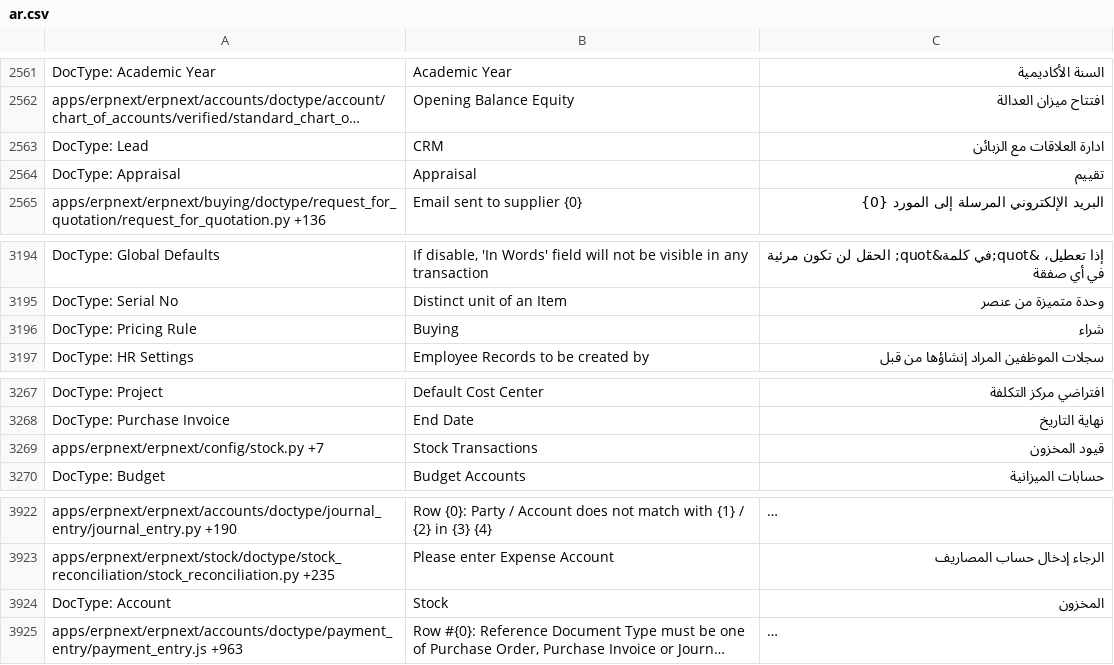
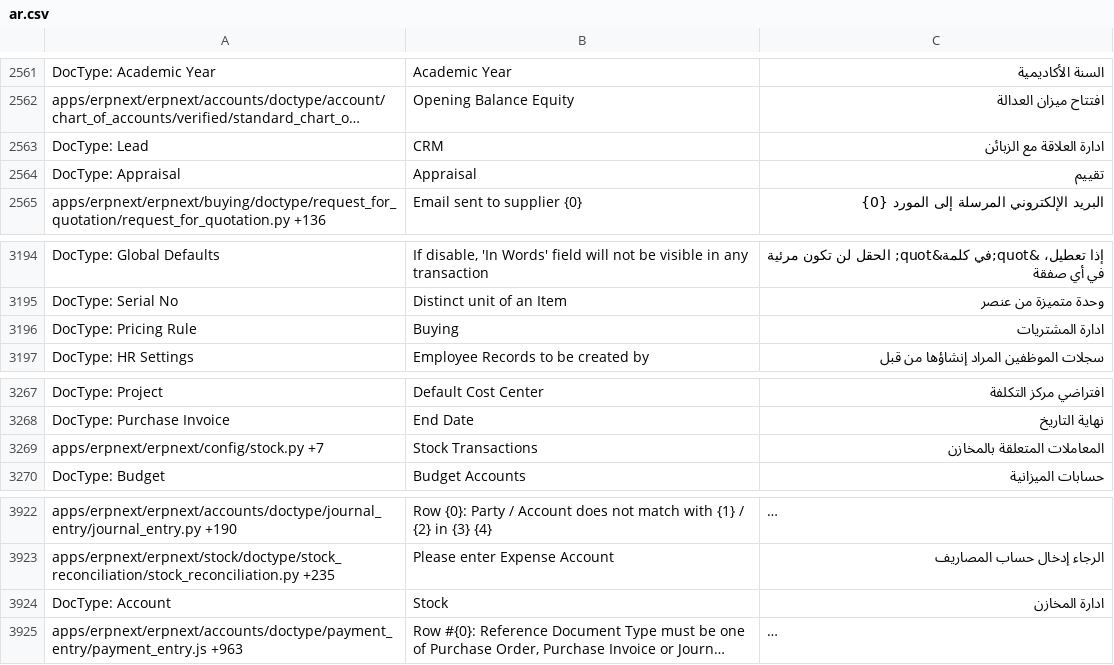
Before and after one commit to ahmed-A-sh/test, a CSV file: ar.csv, drawn as a sheet; only a part is shown, gaps mark what is left out; long unchanged cells end in …; the diff covers the shown part only; the diff names each change by its address in the sheet, - before the commit and + after, or states it on an @@ line.

```diff
--- a/ar.csv
+++ b/ar.csv
-C2563: ادارة العلاقات مع الزبائن
+C2563: ادارة العلاقة مع الزبائن
-C3196: شراء
+C3196: ادارة المشتريات
-C3269: قيود المخزون
+C3269: المعاملات المتعلقة بالمخازن
-C3924: المخزون
+C3924: ادارة المخازن
```
Also changed, not shown: 11 edited cells elsewhere in this file.
